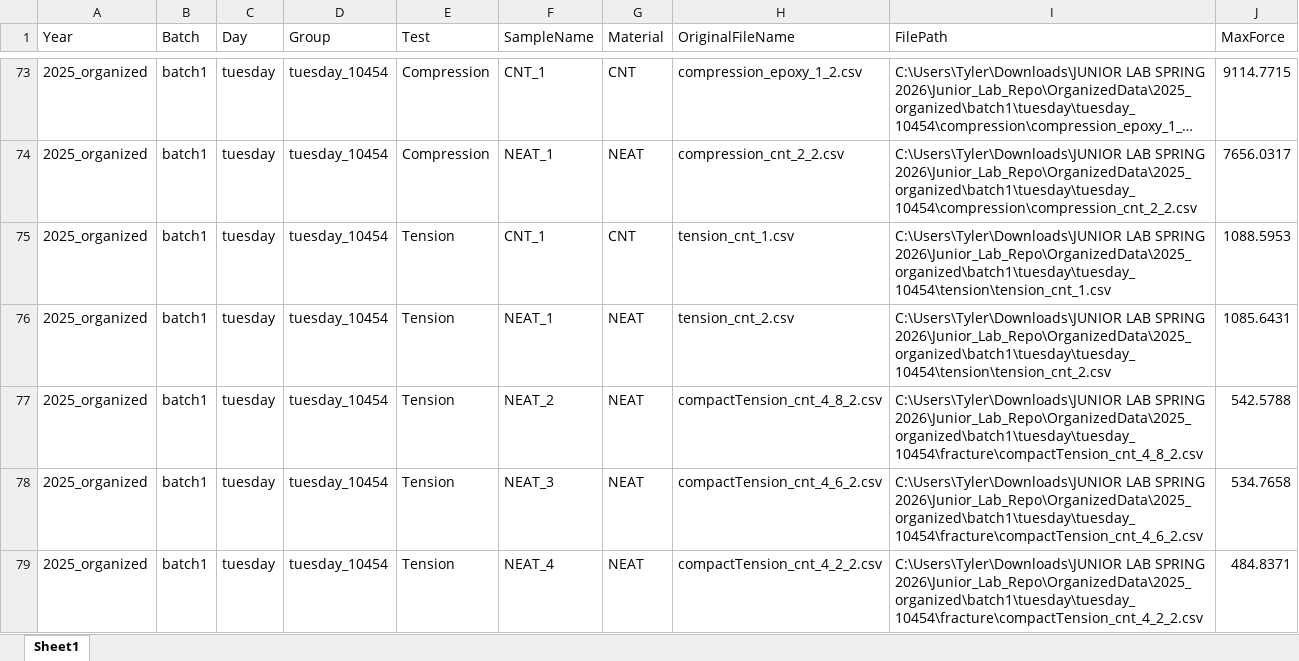
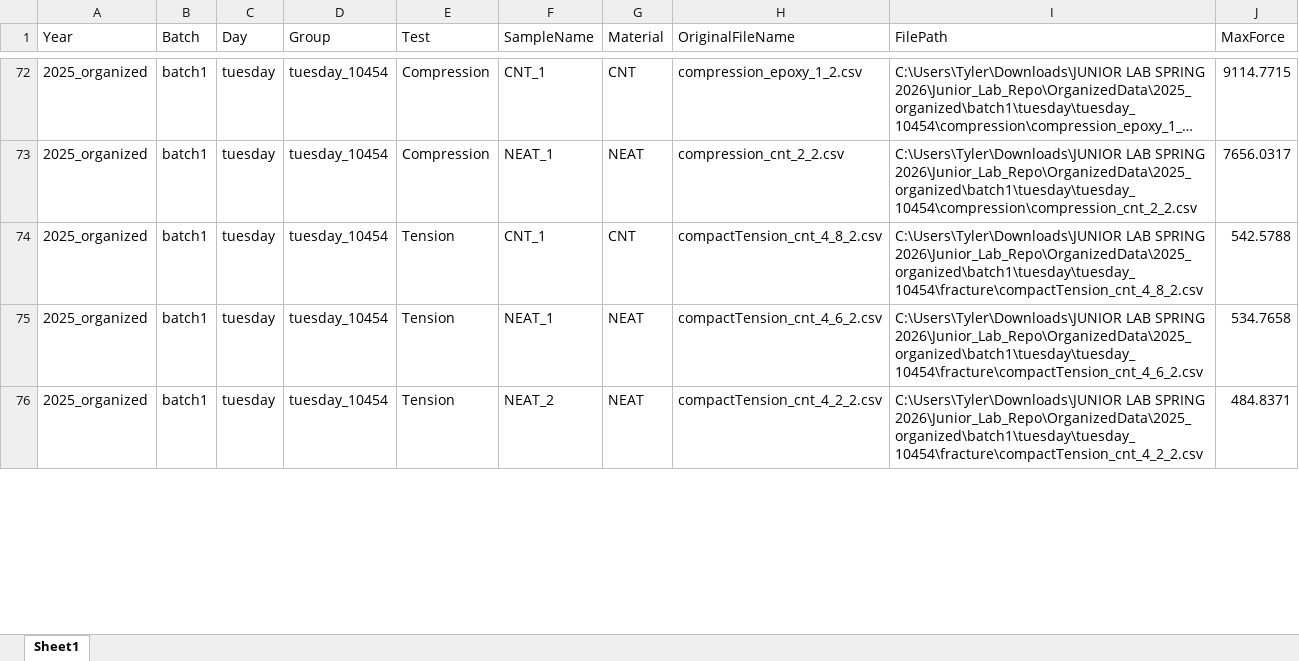
Before and after one commit to tberryy/Junior_Lab_Repo, an Excel workbook: OrganizedData/2025_organized/Classified_Max_Force_Results.xlsx, sheet Sheet1, drawn as a sheet; only a part is shown, gaps mark what is left out; long unchanged cells end in …; values as stored, in another font and other column widths than the file's, no borders; removed rows and columns are numbered as before the commit, all else as after; the diff covers the shown part only; the diff names each change by its address in the sheet, - before the commit and + after, or states it on an @@ line.

```diff
--- a/OrganizedData/2025_organized/Classified_Max_Force_Results.xlsx (sheet Sheet1)
+++ b/OrganizedData/2025_organized/Classified_Max_Force_Results.xlsx (sheet Sheet1)
-row 75: 2025_organized | batch1 | tuesday | tuesday_10454 | Tension | CNT_1 | CNT | tension_cnt_1.csv | C:\Users\Tyler\Downloads\JUNIOR LAB SPRING 2026\Junior_Lab_Repo\OrganizedData\2025_organized\batch1\tuesday\tuesday_10454\tension\tension_cnt_1.csv | 1088.5953
-row 76: 2025_organized | batch1 | tuesday | tuesday_10454 | Tension | NEAT_1 | NEAT | tension_cnt_2.csv | C:\Users\Tyler\Downloads\JUNIOR LAB SPRING 2026\Junior_Lab_Repo\OrganizedData\2025_organized\batch1\tuesday\tuesday_10454\tension\tension_cnt_2.csv | 1085.6431
-F74 (SampleName): NEAT_2
+F74 (SampleName): CNT_1
-G74 (Material): NEAT
+G74 (Material): CNT
-F75 (SampleName): NEAT_3
+F75 (SampleName): NEAT_1
-F76 (SampleName): NEAT_4
+F76 (SampleName): NEAT_2
```
Also changed, not shown: 9 added rows, 7 removed rows and 7 edited cells elsewhere in this sheet, OrganizedData/2023_organized/Classified_Max_Force_Results.xlsx, OrganizedData/2024_organized/Classified_Max_Force_Results.xlsx, 30 other files.
